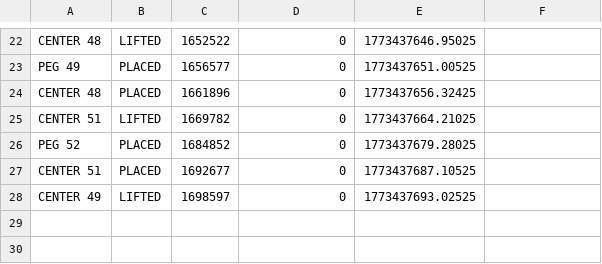
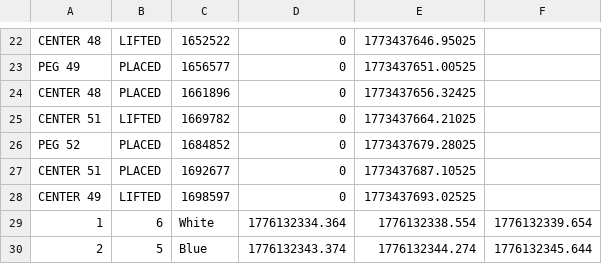
Before and after one commit to shobashu/dvrk_shujiro, a CSV file: dvrk_shujiro/arduino/arduino_data.csv, drawn as a sheet; only a part is shown, gaps mark what is left out.

```diff
--- a/dvrk_shujiro/arduino/arduino_data.csv
+++ b/dvrk_shujiro/arduino/arduino_data.csv
@@ -28 +28,3 @@ CENTER 51,PLACED,1692677,0,1773437687.10525
 CENTER 49,LIFTED,1698597,0,1773437693.02525
+1,6,White,1776132334.364,1776132338.554,1776132339.654
+2,5,Blue,1776132343.374,1776132344.274,1776132345.644
```
Also changed, not shown: 5 other files.
